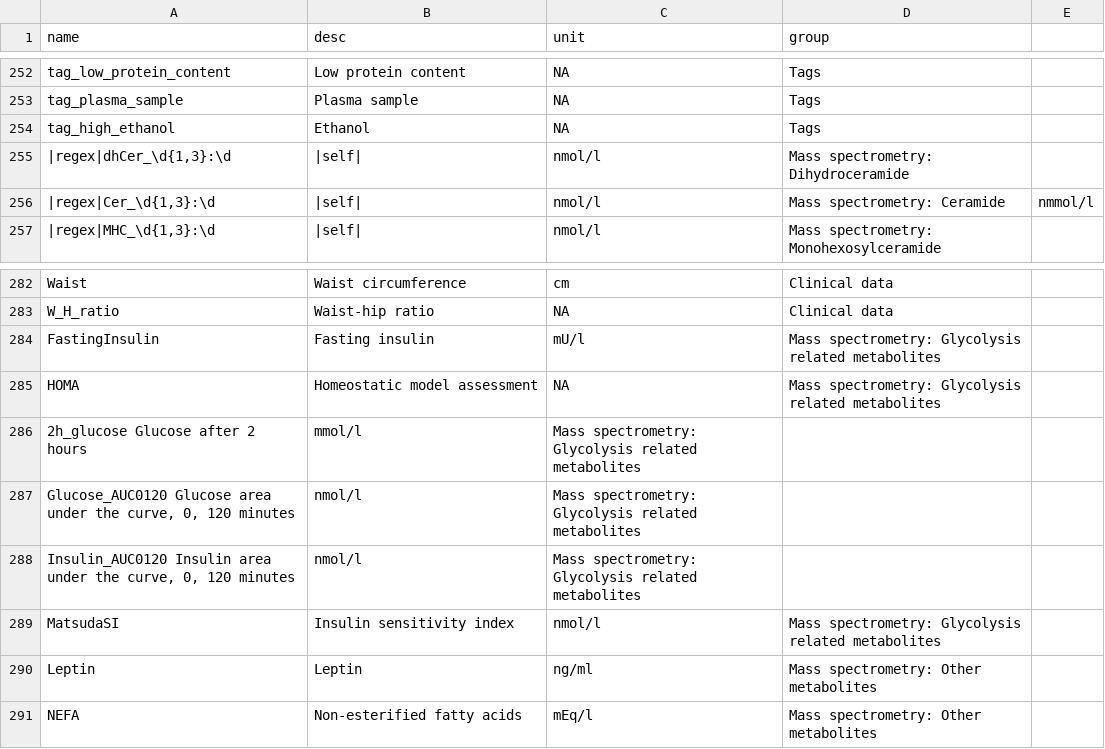
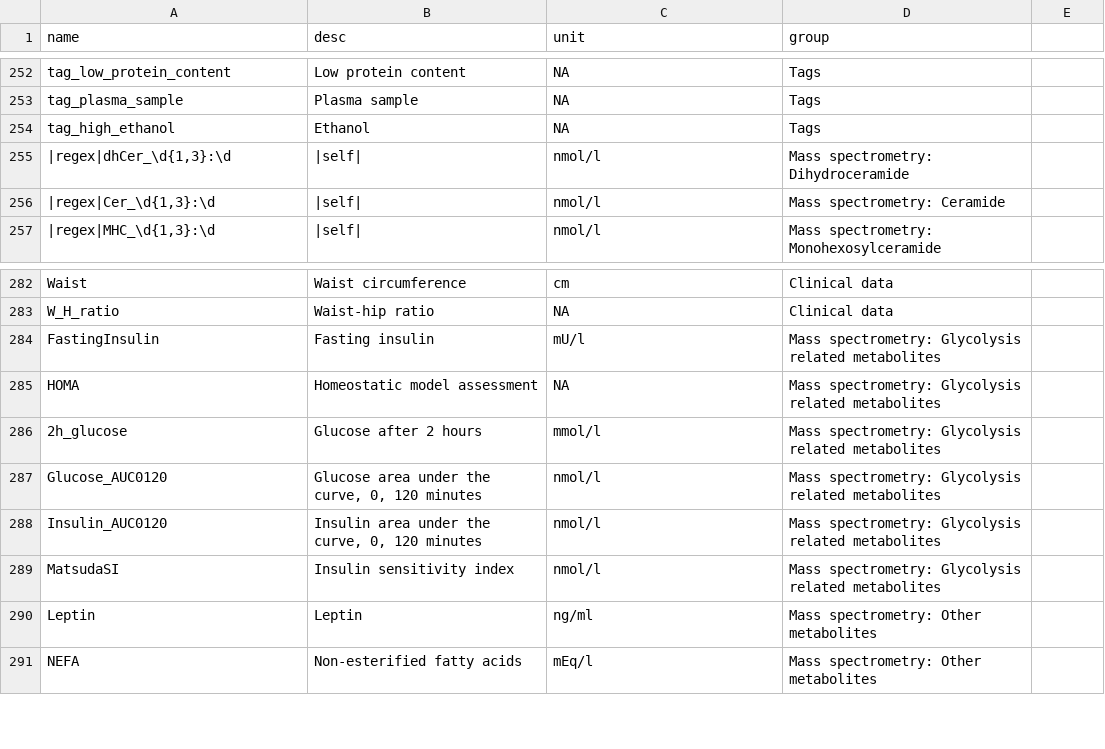
Before and after one commit to amergin/epimetal, a TSV file: python-api/metabolites_description_1600921_baker_MS.tsv, drawn as a sheet; only a part is shown, gaps mark what is left out.

Commit message:
Typos.

```diff
--- a/python-api/metabolites_description_1600921_baker_MS.tsv
+++ b/python-api/metabolites_description_1600921_baker_MS.tsv
@@ -255,3 +255,3 @@ tag_high_ethanol	Ethanol	NA	Tags
 |regex|dhCer_\d{1,3}:\d	|self|	nmol/l	Mass spectrometry: Dihydroceramide
-|regex|Cer_\d{1,3}:\d	|self|	nmol/l	Mass spectrometry: Ceramide	nmmol/l
+|regex|Cer_\d{1,3}:\d	|self|	nmol/l	Mass spectrometry: Ceramide
 |regex|MHC_\d{1,3}:\d	|self|	nmol/l	Mass spectrometry: Monohexosylceramide
@@ -285,5 +285,5 @@ FastingInsulin	Fasting insulin	mU/l	Mass spectrometry: Glycolysis related metabo
 HOMA	Homeostatic model assessment	NA	Mass spectrometry: Glycolysis related metabolites
-2h_glucose Glucose after 2 hours	mmol/l	Mass spectrometry: Glycolysis related metabolites
-Glucose_AUC0120 Glucose area under the curve, 0, 120 minutes	nmol/l	Mass spectrometry: Glycolysis related metabolites
-Insulin_AUC0120 Insulin area under the curve, 0, 120 minutes	nmol/l	Mass spectrometry: Glycolysis related metabolites
+2h_glucose	Glucose after 2 hours	mmol/l	Mass spectrometry: Glycolysis related metabolites
+Glucose_AUC0120	Glucose area under the curve, 0, 120 minutes	nmol/l	Mass spectrometry: Glycolysis related metabolites
+Insulin_AUC0120	Insulin area under the curve, 0, 120 minutes	nmol/l	Mass spectrometry: Glycolysis related metabolites
 MatsudaSI	Insulin sensitivity index	nmol/l	Mass spectrometry: Glycolysis related metabolites
```
